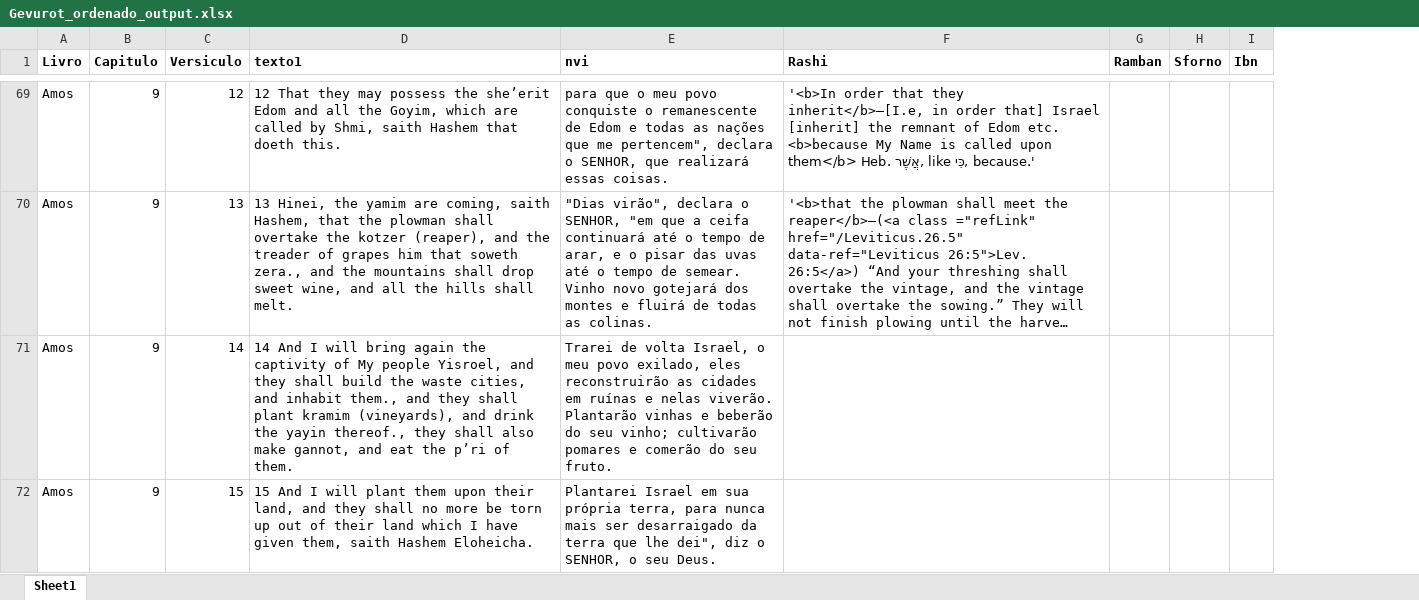
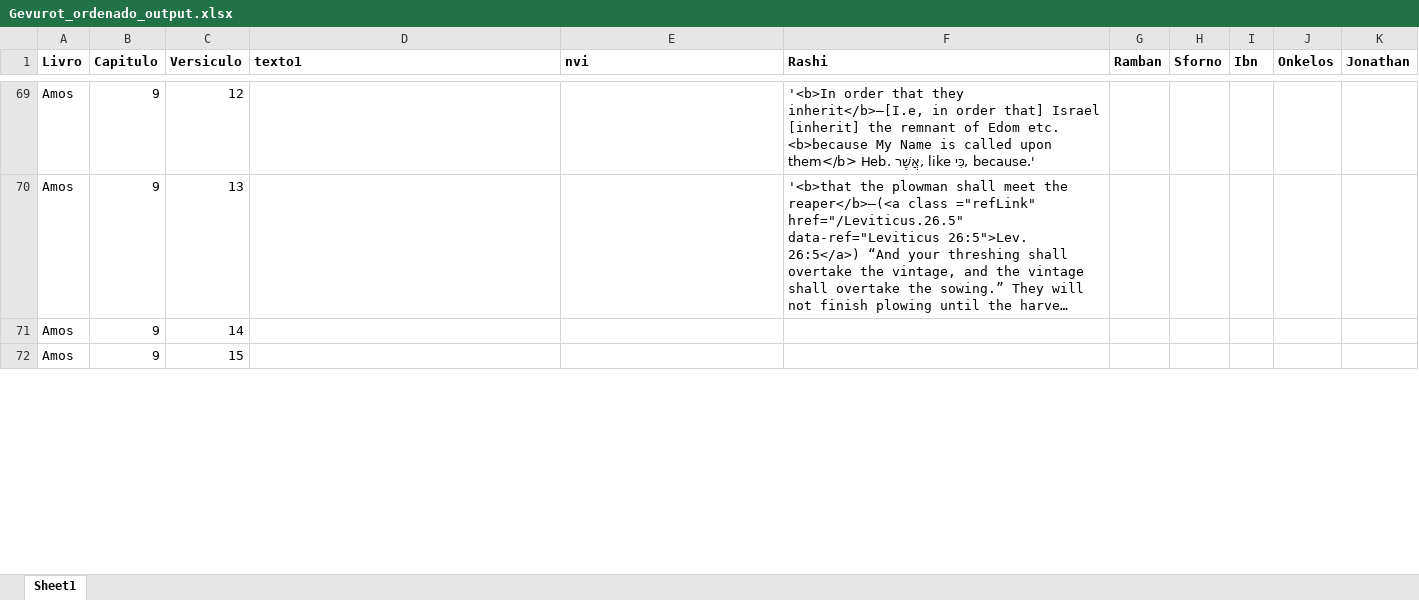
Before and after one commit to renatotn7/Squad-Bible-Explorer-PTBR, an Excel workbook: criardataset/ojb/Gevurot_ordenado_output.xlsx, sheet Sheet1, drawn as a sheet; only a part is shown, gaps mark what is left out; long unchanged cells end in …; values as stored, in another font and other column widths than the file's, no borders; the diff covers the shown part only; the diff names each change by its address in the sheet, - before the commit and + after, or states it on an @@ line.

```diff
--- a/criardataset/ojb/Gevurot_ordenado_output.xlsx (sheet Sheet1)
+++ b/criardataset/ojb/Gevurot_ordenado_output.xlsx (sheet Sheet1)
+column J (Onkelos), empty
+column K (Jonathan), empty
-D69 (texto1): 12 That they may possess the she’erit Edom and all the Goyim, which are called by Shmi, saith Hashem that doeth this.
+D69 (texto1): (empty)
-E69 (nvi): para que o meu povo conquiste o remanescente de Edom e todas as nações que me pertencem", declara o SENHOR, que realizará essas coisas.
+E69 (nvi): (empty)
-D70 (texto1): 13 Hinei, the yamim are coming, saith Hashem, that the plowman shall overtake the kotzer (reaper), and the treader of grapes him that soweth zera., and the mountains shall drop sweet wine, and all the hills shall melt.
+D70 (texto1): (empty)
-E70 (nvi): "Dias virão", declara o SENHOR, "em que a ceifa continuará até o tempo de arar, e o pisar das uvas até o tempo de semear. Vinho novo gotejará dos montes e fluirá de todas as colinas.
+E70 (nvi): (empty)
-D71 (texto1): 14 And I will bring again the captivity of My people Yisroel, and they shall build the waste cities, and inhabit them., and they shall plant kramim (vineyards), and drink the yayin thereof., they shall also make gannot, and eat the p’ri of them.
+D71 (texto1): (empty)
-E71 (nvi): Trarei de volta Israel, o meu povo exilado, eles reconstruirão as cidades em ruínas e nelas viverão. Plantarão vinhas e beberão do seu vinho; cultivarão pomares e comerão do seu fruto.
+E71 (nvi): (empty)
-D72 (texto1): 15 And I will plant them upon their land, and they shall no more be torn up out of their land which I have given them, saith Hashem Eloheicha.
+D72 (texto1): (empty)
-E72 (nvi): Plantarei Israel em sua própria terra, para nunca mais ser desarraigado da terra que lhe dei", diz o SENHOR, o seu Deus.
+E72 (nvi): (empty)
```
Also changed, not shown: 1230 edited cells elsewhere in this sheet, criardataset/ojb/Gevurot.xlsx, criardataset/ojb/Gevurot_ordenado.xlsx, 24 other files.
